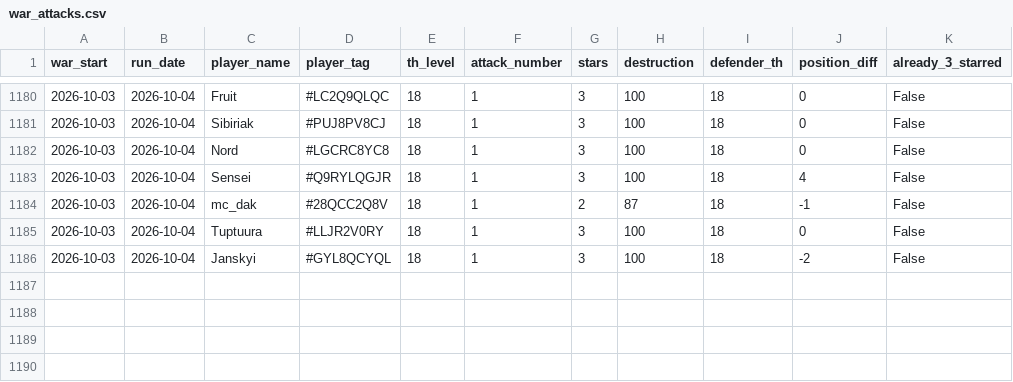
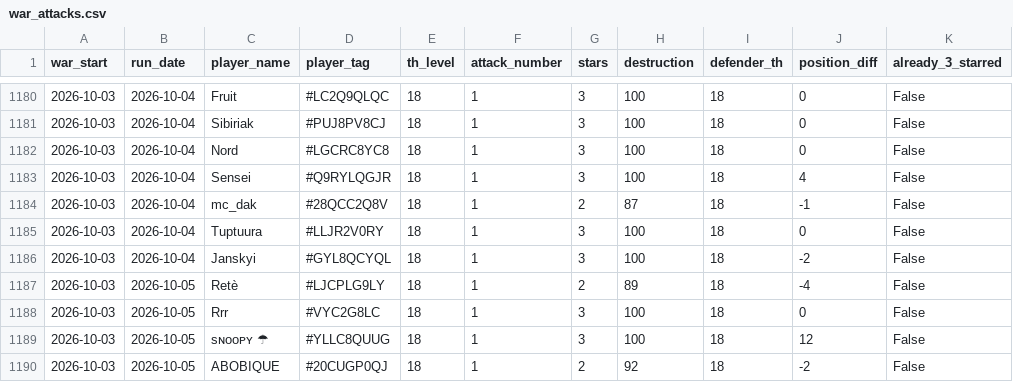
Before and after one commit to irisMoonwhisper/clash-of-clansh-scripts, a CSV file: war_attacks.csv, drawn as a sheet; only a part is shown, gaps mark what is left out; the diff names each change by its address in the sheet, - before the commit and + after, or states it on an @@ line.

```diff
--- a/war_attacks.csv
+++ b/war_attacks.csv
+row 1187: 2026-10-03 | 2026-10-05 | Retè | #LJCPLG9LY | 18 | 1 | 2 | 89 | 18 | -4 | False
+row 1188: 2026-10-03 | 2026-10-05 | Rrr | #VYC2G8LC | 18 | 1 | 3 | 100 | 18 | 0 | False
+row 1189: 2026-10-03 | 2026-10-05 | sɴᴏᴏᴘʏ ☂ | #YLLC8QUUG | 18 | 1 | 3 | 100 | 18 | 12 | False
+row 1190: 2026-10-03 | 2026-10-05 | ABOBIQUE | #20CUGP0QJ | 18 | 1 | 2 | 92 | 18 | -2 | False
```
Also changed, not shown: war_defenses.csv.
